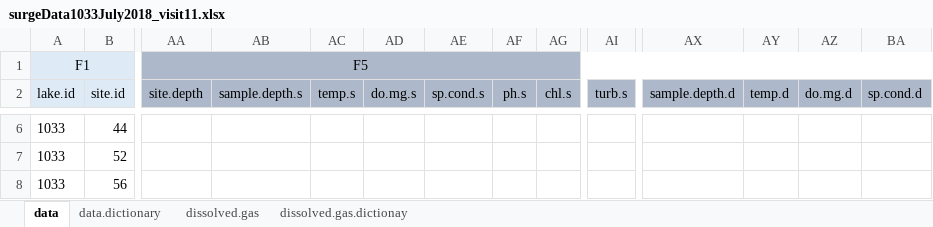
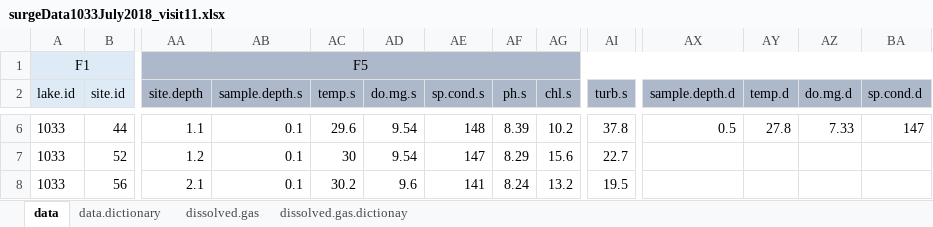
Before and after one commit to USEPA/fallsLakeCH4, an Excel workbook: data/field_sheets/surge_format/CH4_1033_July2018/surgeData1033July2018_visit11.xlsx, sheet data, drawn as a sheet; only a part is shown, gaps mark what is left out; values as stored, in another font and other column widths than the file's, no borders; the diff covers the shown part only; the diff names each change by its address in the sheet, - before the commit and + after, or states it on an @@ line.

```diff
--- a/data/field_sheets/surge_format/CH4_1033_July2018/surgeData1033July2018_visit11.xlsx (sheet data)
+++ b/data/field_sheets/surge_format/CH4_1033_July2018/surgeData1033July2018_visit11.xlsx (sheet data)
-AA6 (site.depth): (empty)
+AA6 (site.depth): 1.1
-AB6:AB8 (sample.depth.s): (empty)
+AB6:AB8 (sample.depth.s): 0.1
-AC6 (temp.s): (empty)
+AC6 (temp.s): 29.6
-AD6:AD7 (do.mg.s): (empty)
+AD6:AD7 (do.mg.s): 9.54
-AE6 (sp.cond.s): (empty)
+AE6 (sp.cond.s): 148
-AF6 (ph.s): (empty)
+AF6 (ph.s): 8.39
-AG6 (chl.s): (empty)
+AG6 (chl.s): 10.2
-AI6 (turb.s): (empty)
+AI6 (turb.s): 37.8
-AX6 (sample.depth.d): (empty)
+AX6 (sample.depth.d): 0.5
-AY6 (temp.d): (empty)
+AY6 (temp.d): 27.8
-AZ6 (do.mg.d): (empty)
+AZ6 (do.mg.d): 7.33
-BA6 (sp.cond.d): (empty)
+BA6 (sp.cond.d): 147
-AA7 (site.depth): (empty)
+AA7 (site.depth): 1.2
-AC7 (temp.s): (empty)
+AC7 (temp.s): 30
-AE7 (sp.cond.s): (empty)
+AE7 (sp.cond.s): 147
-AF7 (ph.s): (empty)
+AF7 (ph.s): 8.29
-AG7 (chl.s): (empty)
+AG7 (chl.s): 15.6
-AI7 (turb.s): (empty)
+AI7 (turb.s): 22.7
-AA8 (site.depth): (empty)
+AA8 (site.depth): 2.1
-AC8 (temp.s): (empty)
+AC8 (temp.s): 30.2
-AD8 (do.mg.s): (empty)
+AD8 (do.mg.s): 9.6
-AE8 (sp.cond.s): (empty)
+AE8 (sp.cond.s): 141
-AF8 (ph.s): (empty)
+AF8 (ph.s): 8.24
-AG8 (chl.s): (empty)
+AG8 (chl.s): 13.2
-AI8 (turb.s): (empty)
+AI8 (turb.s): 19.5
```
Also changed, not shown: 295 edited cells elsewhere in this sheet, data/field_sheets/surge_format/CH4_1033_April2018/surgeData1033april2018_visit8.xlsx, data/field_sheets/surge_format/CH4_1033_May2018/surgeData1033May2018_visit9.xlsx, 9 other files.
